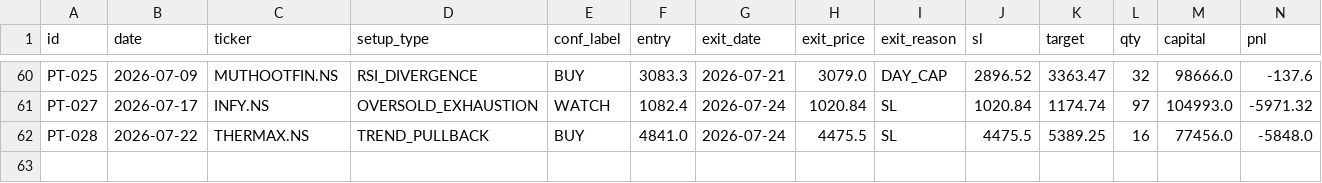
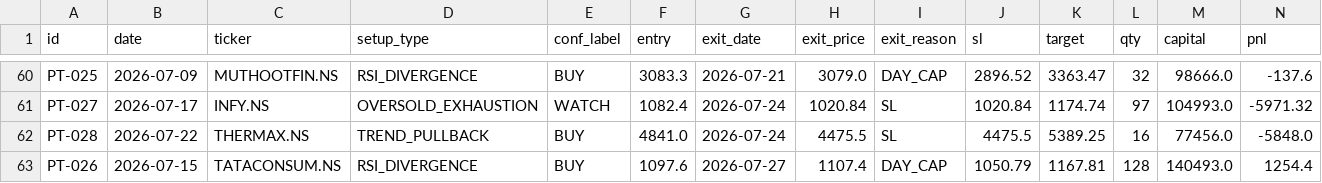
Before and after one commit to saisravanpalvaye/trading-bot-v2, a CSV file: trade_log.csv, drawn as a sheet; only a part is shown, gaps mark what is left out; rows hold the shown columns only; the diff names each change by its address in the sheet, - before the commit and + after, or states it on an @@ line.

```diff
--- a/trade_log.csv
+++ b/trade_log.csv
+row 63: PT-026 | 2026-07-15 | TATACONSUM.NS | RSI_DIVERGENCE | BUY | 1097.6 | 2026-07-27 | 1107.4 | DAY_CAP | 1050.79 | 1167.81 | 128 | 140493.0 | 1254.4
```
Also changed, not shown: paper_trades.csv.
